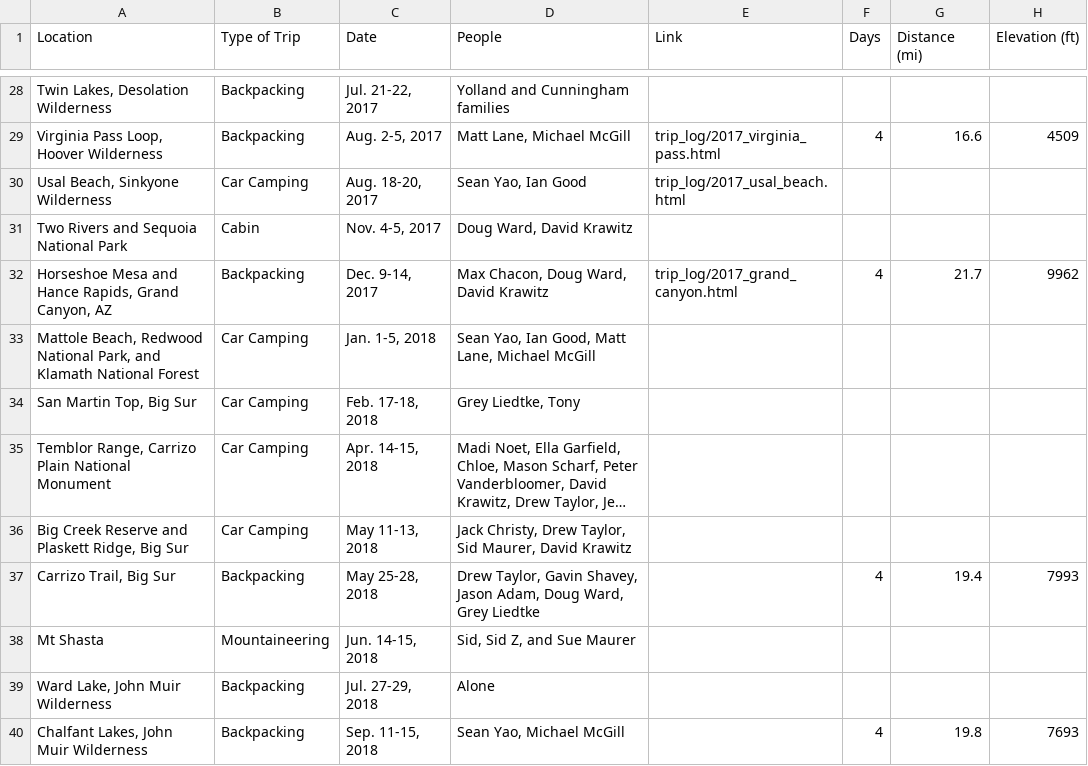
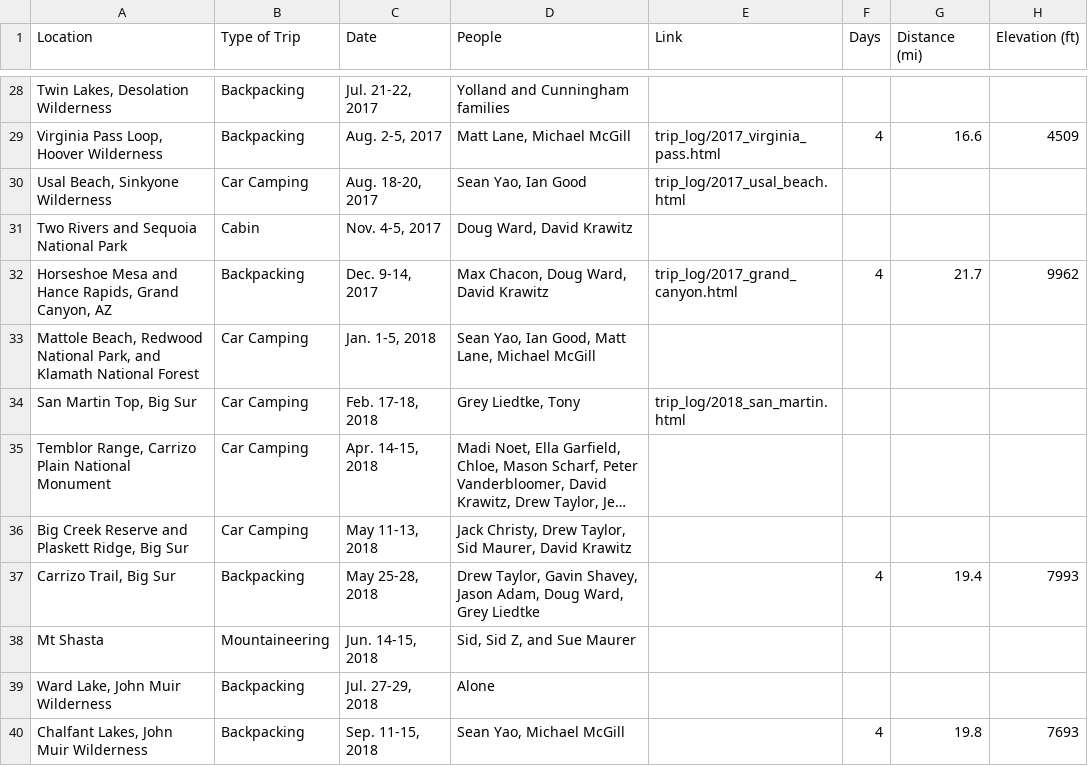
Before and after one commit to buggulch/frontend, a CSV file: trip_log.csv, drawn as a sheet; only a part is shown, gaps mark what is left out; long unchanged cells end in …; the diff names each change by its address in the sheet, - before the commit and + after, or states it on an @@ line.

Commit message:
san martin

```diff
--- a/trip_log.csv
+++ b/trip_log.csv
-E34 (Link): (empty)
+E34 (Link): trip_log/2018_san_martin.html
```
Also changed, not shown: 6 other files.
